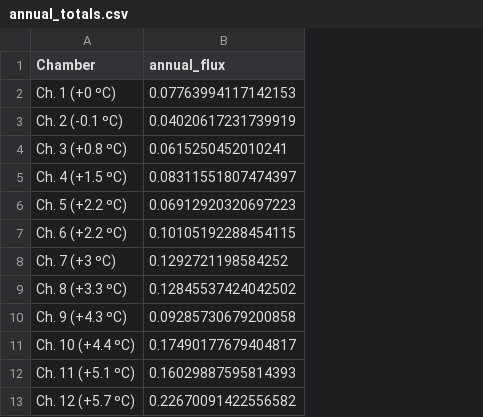
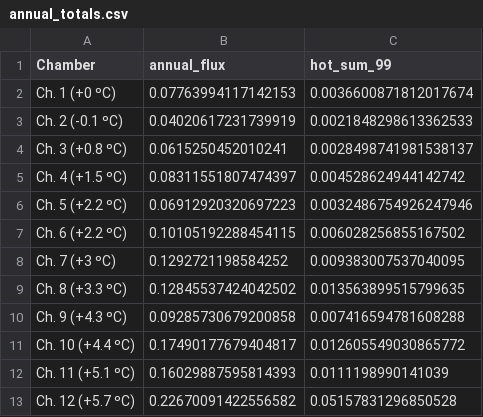
Before and after one commit to abbylewis/GENX_variability, a CSV file: 02_Analysis/annual_totals.csv, drawn as a sheet; the diff names each change by its address in the sheet, - before the commit and + after, or states it on an @@ line.

```diff
--- a/02_Analysis/annual_totals.csv
+++ b/02_Analysis/annual_totals.csv
+column C (hot_sum_99), rows 2-13: 0.0036600871812017674 | 0.0021848298613362533 | 0.0028498741981538137 | 0.004528624944142742 | 0.0032486754926247946 | 0.006028256855167502 | 0.009383007537040095 | 0.013563899515799635 | 0.007416594781608288 | 0.012605549030865772 | 0.0111198990141039 | 0.05157831296850528
```
Also changed, not shown: 5 other files.
